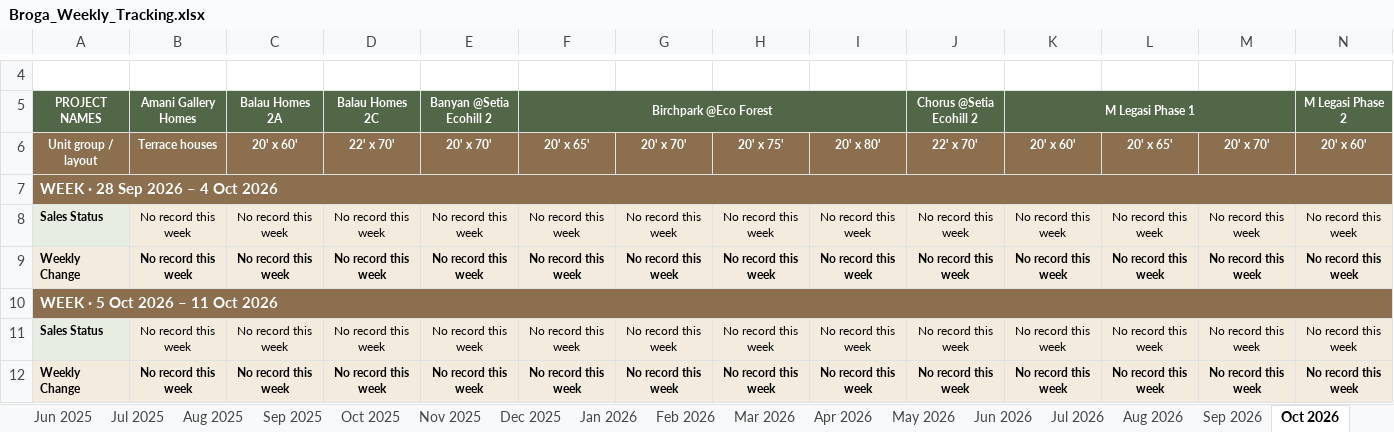
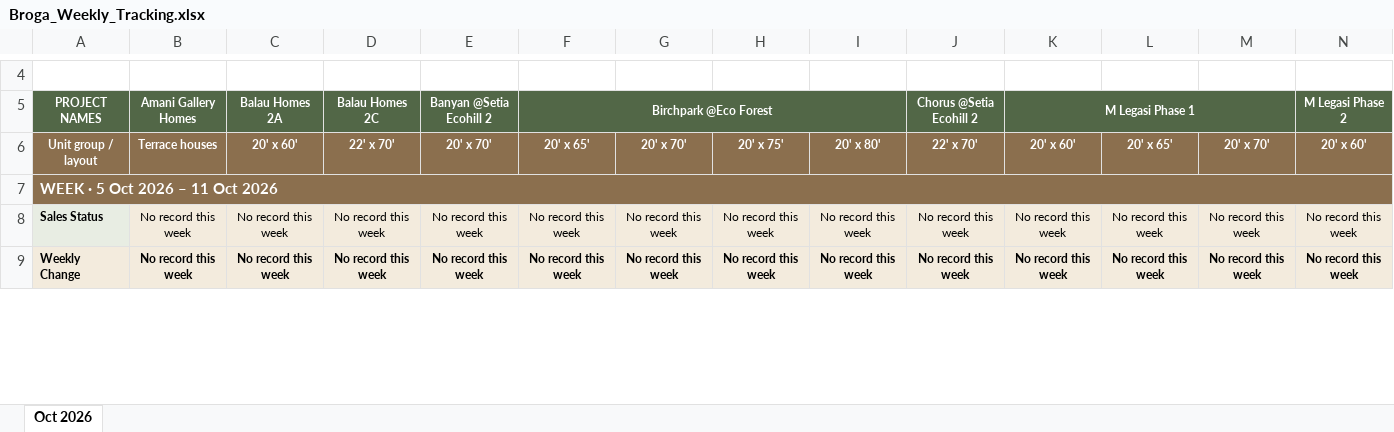
Before and after one commit to lumcy-abc/broga-competitor-sales-dashboard, an Excel workbook: Broga_Weekly_Tracking.xlsx, sheet Oct 2026, drawn as a sheet; only a part is shown, gaps mark what is left out; values as stored, in another font and other column widths than the file's, no borders; rows hold the shown columns only; the diff names each change by its address in the sheet, - before the commit and + after, or states it on an @@ line.

```diff
--- a/Broga_Weekly_Tracking.xlsx (sheet Oct 2026)
+++ b/Broga_Weekly_Tracking.xlsx (sheet Oct 2026)
-sheet tab: Jun 2025
-sheet tab: Jul 2025
-sheet tab: Aug 2025
-sheet tab: Sep 2025
-sheet tab: Oct 2025
-sheet tab: Nov 2025
-sheet tab: Dec 2025
-sheet tab: Jan 2026
-sheet tab: Feb 2026
-sheet tab: Mar 2026
-sheet tab: Apr 2026
-sheet tab: May 2026
-sheet tab: Jun 2026
-sheet tab: Jul 2026
-sheet tab: Aug 2026
-sheet tab: Sep 2026
-row 7: WEEK · 28 Sep 2026 – 4 Oct 2026
-row 8: Sales Status | No record this week | No record this week | No record this week | No record this week | No record this week | No record this week | No record this week | No record this week | No record this week | No record this week | No record this week | No record this week | No record this week
-row 9: Weekly Change | No record this week | No record this week | No record this week | No record this week | No record this week | No record this week | No record this week | No record this week | No record this week | No record this week | No record this week | No record this week | No record this week
```
Also changed, not shown: other sheet tabs, Broga_Competitor_Sales_Analysis.xlsx, Broga_Daily_Tracking.xlsx.
